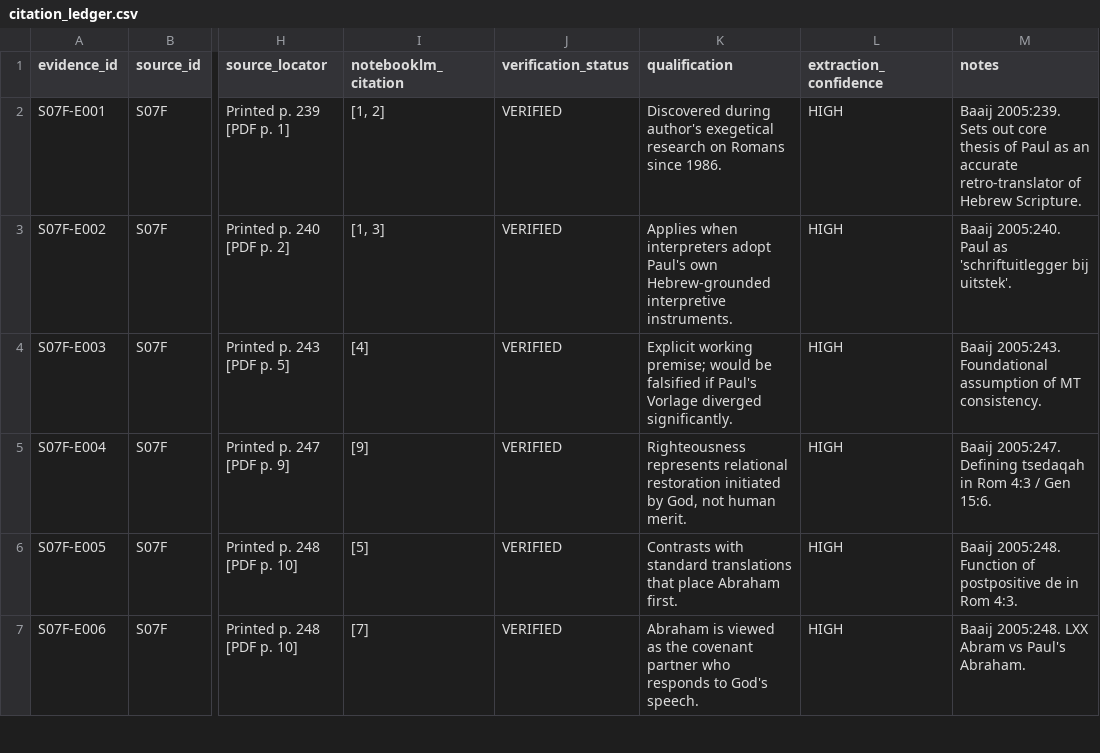
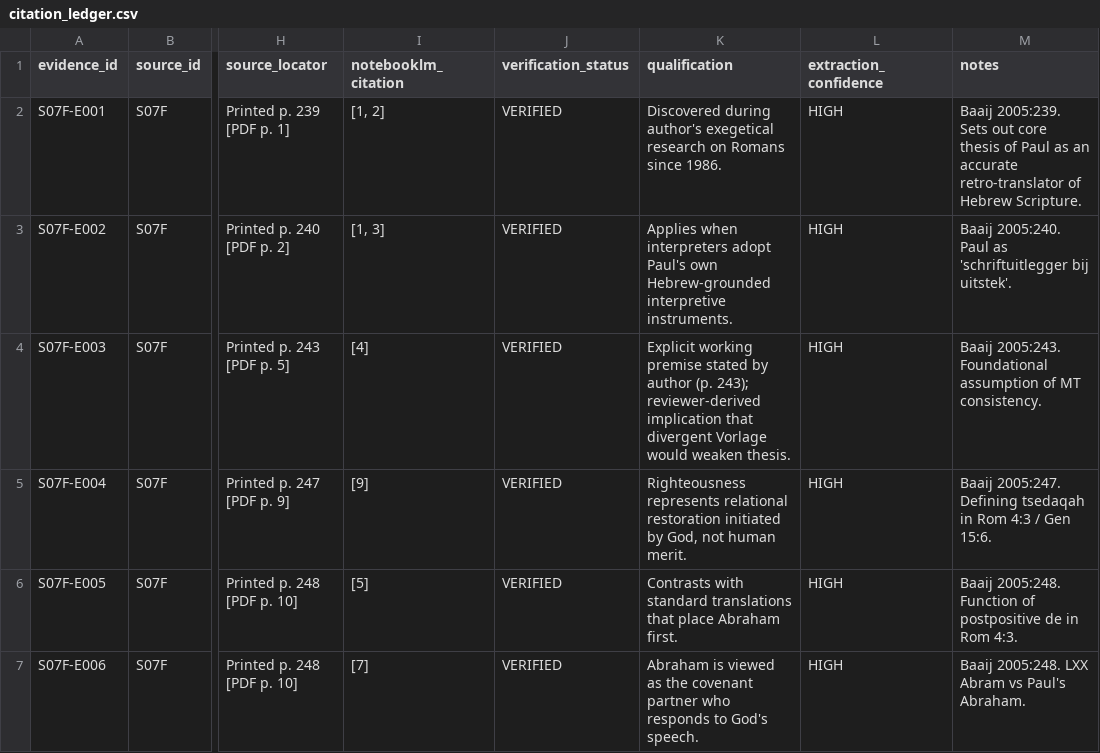
Before and after one commit to aguacatero/septuagint-diaspora-book, a CSV file: research/inbox/B001-pauline-txt-pilot/sources/S07F/citation_ledger.csv, drawn as a sheet; only a part is shown, gaps mark what is left out; the diff covers the shown part only; the diff names each change by its address in the sheet, - before the commit and + after, or states it on an @@ line.

Commit message:
fix(S07F): resolve Round 1 review findings for Pieter K. Baaij 2005
- S07F-R1-F1: reconcile MT/LXX/Paul comparison across argument map, counterevidence, synthesis, and verifier; explicitly preserve shared passive ἐλογίσθη (p. 249) and simple dative τῷ θεῷ
- S07F-R1-F2: separate author MT working assumption (p. 243) from reviewer-derived vulnerability implications, removing misattributed falsification conditional
- S07F-R1-F3: correct conclusion locator from p. 254 (bibliography) to p. 240 / pp. 250–253; expand S07F-E009 locator to pp. 252–253 contextualizing broader polemic following Rom 10:5ff
- S07F-R1-F4: label Van Unnik as scholarly reconstruction; enforce standalone page lines/markers in pagination verifier; add fail-closed assertions for absent targets in negative search; add unit/adversarial regression tests (118/118 passing)
- Update review request for Round 2 and synchronize README checkpoints

```diff
--- a/research/inbox/B001-pauline-txt-pilot/sources/S07F/citation_ledger.csv
+++ b/research/inbox/B001-pauline-txt-pilot/sources/S07F/citation_ledger.csv
-K4 (qualification): Explicit working premise; would be falsified if Paul's Vorlage diverged significantly.
+K4 (qualification): Explicit working premise stated by author (p. 243); reviewer-derived implication that divergent Vorlage would weaken thesis.
```
Also changed, not shown: 5 edited cells elsewhere in this file, 13 other files.
